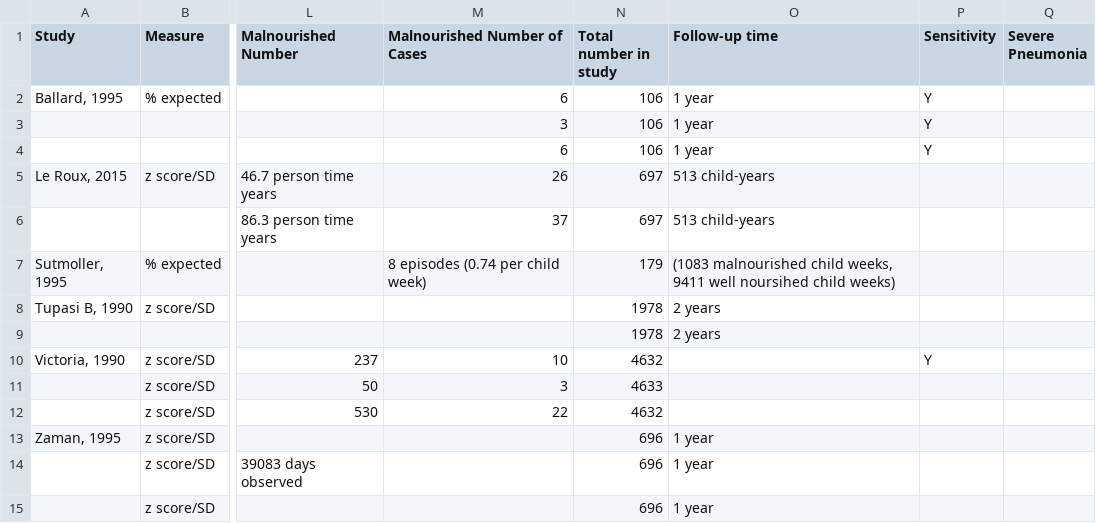
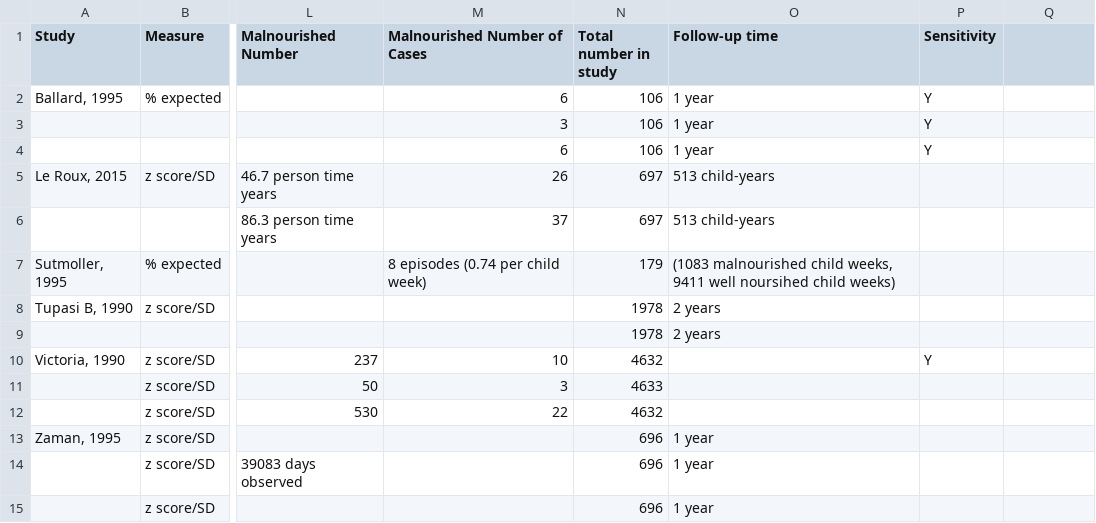
Before and after one commit to dmcalli2/malnutrition, a CSV file: Data/Incidence_estimates.csv, drawn as a sheet; only a part is shown, gaps mark what is left out; the diff names each change by its address in the sheet, - before the commit and + after, or states it on an @@ line.

Commit message:
Update Incidence_estimates.csv

```diff
--- a/Data/Incidence_estimates.csv
+++ b/Data/Incidence_estimates.csv
-Q1: Severe Pneumonia
+Q1: (empty)
```
